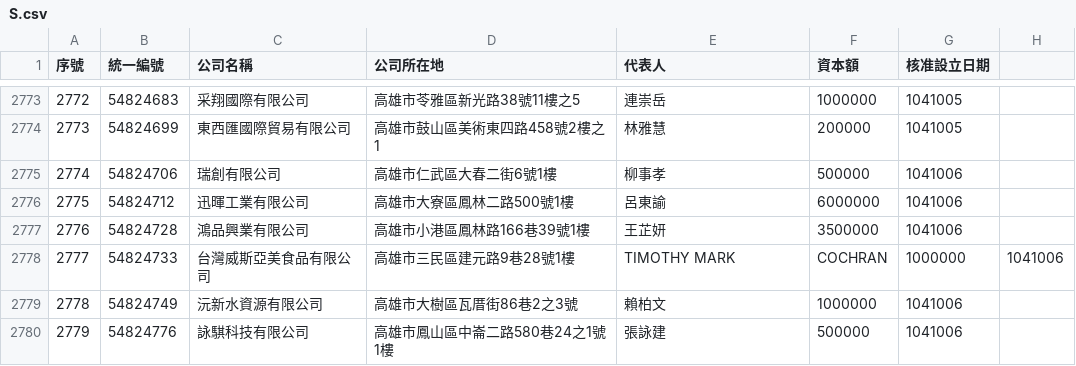
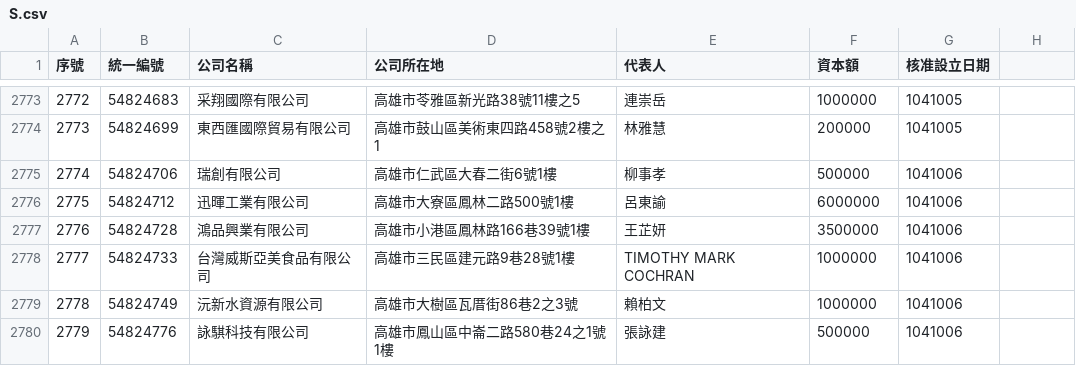
Before and after one commit to chongweilee/GPU_Database_Join_Process, a CSV file: S.csv, drawn as a sheet; only a part is shown, gaps mark what is left out.

Commit message:
row 2778

```diff
--- a/S.csv
+++ b/S.csv
@@ -2777,3 +2777,3 @@
 2776,54824728,鴻品興業有限公司,高雄市小港區鳳林路166巷39號1樓,王芷妍,3500000,1041006
-2777,54824733,台灣威斯亞美食品有限公司,高雄市三民區建元路9巷28號1樓,TIMOTHY MARK,COCHRAN,1000000,1041006
+2777,54824733,台灣威斯亞美食品有限公司,高雄市三民區建元路9巷28號1樓,TIMOTHY MARK COCHRAN,1000000,1041006
 2778,54824749,沅新水資源有限公司,高雄市大樹區瓦厝街86巷2之3號,賴柏文,1000000,1041006
```
